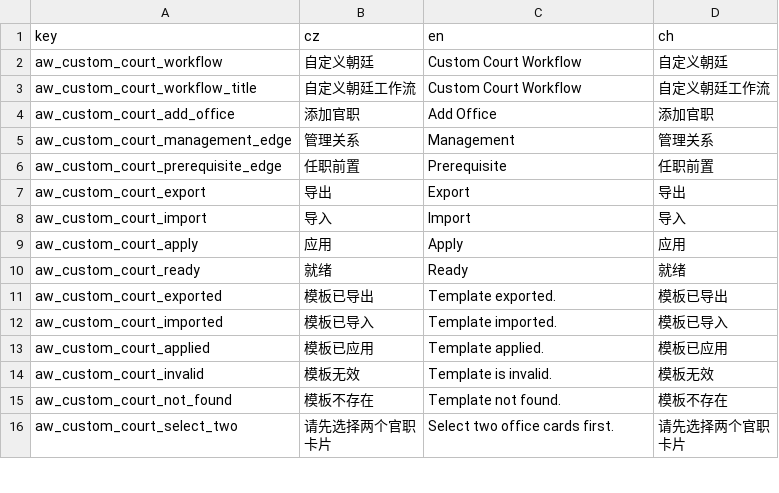
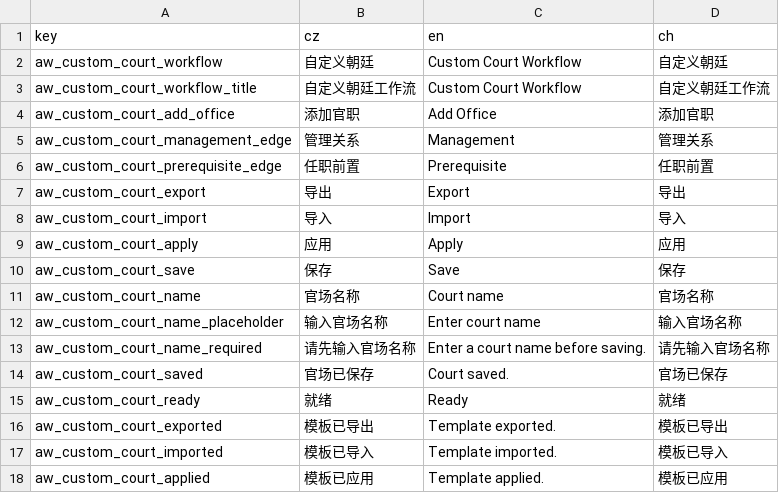
Before and after one commit to monpai-lover/AncientWarfare3.0, a CSV file: Locales/aw3_court.csv, drawn as a sheet; only a part is shown; the shorter side is filled out with more unchanged rows; the diff names each change by its address in the sheet, - before the commit and + after, or states it on an @@ line.

Commit message:
feat: complete custom court workflow controls

```diff
--- a/Locales/aw3_court.csv
+++ b/Locales/aw3_court.csv
+row 10: aw_custom_court_save | 保存 | Save | 保存
+row 11: aw_custom_court_name | 官场名称 | Court name | 官场名称
+row 12: aw_custom_court_name_placeholder | 输入官场名称 | Enter court name | 输入官场名称
+row 13: aw_custom_court_name_required | 请先输入官场名称 | Enter a court name before saving. | 请先输入官场名称
+row 14: aw_custom_court_saved | 官场已保存 | Court saved. | 官场已保存
```
Also changed, not shown: 5 other files.
